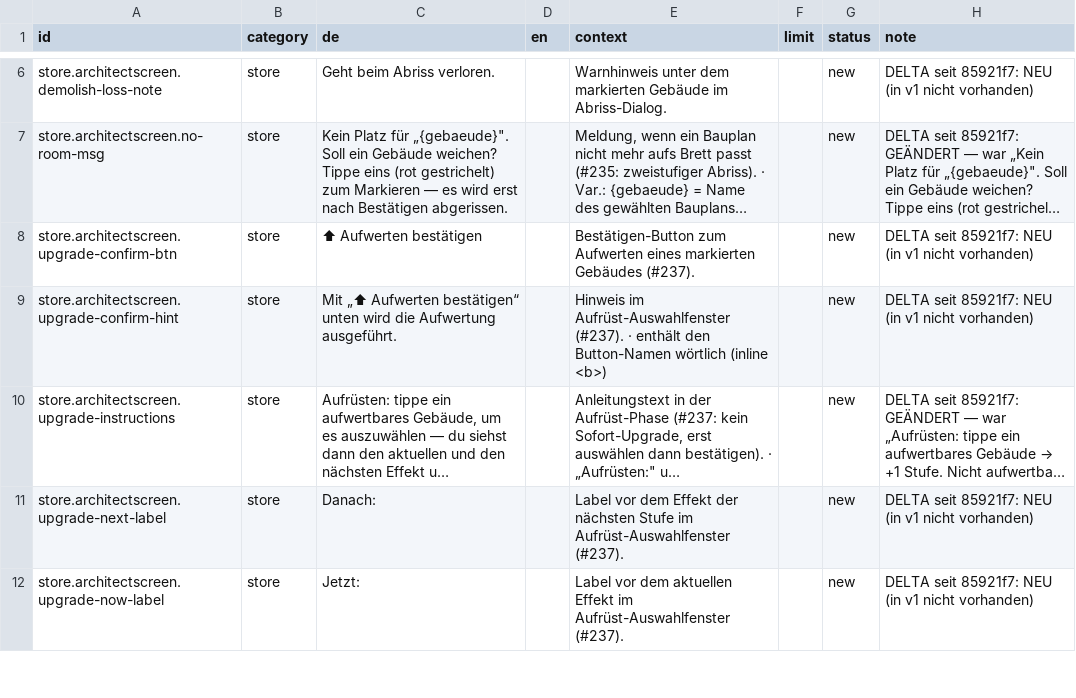
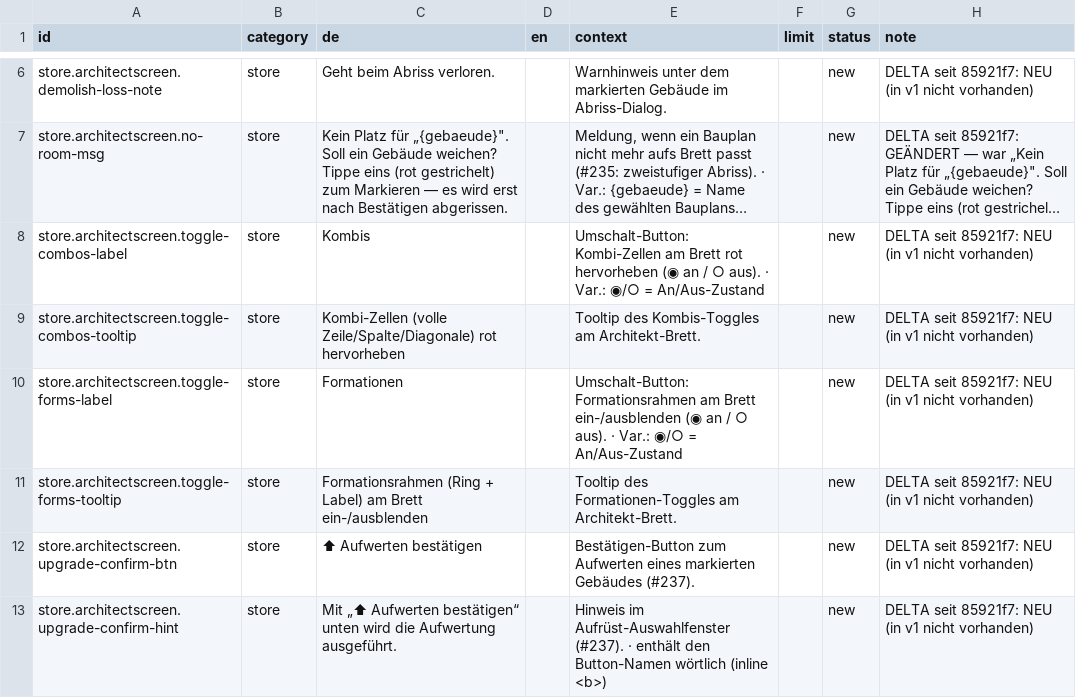
Before and after one commit to GitGudMonkeh/autostich, a CSV file: docs/localization/strings_de_delta_since_85921f7.csv, drawn as a sheet; only a part is shown, gaps mark what is left out; the shorter side is filled out with more unchanged rows; long unchanged cells end in …; the diff names each change by its address in the sheet, - before the commit and + after, or states it on an @@ line.

```diff
--- a/docs/localization/strings_de_delta_since_85921f7.csv
+++ b/docs/localization/strings_de_delta_since_85921f7.csv
+row 8: store.architectscreen.toggle-combos-label | store | Kombis |  | Umschalt-Button: Kombi-Zellen am Brett rot hervorheben (◉ an / ○ aus). · Var.: ◉/○ = An/Aus-Zustand |  | new | DELTA seit 85921f7: NEU (in v1 nicht vorhanden)
+row 9: store.architectscreen.toggle-combos-tooltip | store | Kombi-Zellen (volle Zeile/Spalte/Diagonale) rot hervorheben |  | Tooltip des Kombis-Toggles am Architekt-Brett. |  | new | DELTA seit 85921f7: NEU (in v1 nicht vorhanden)
+row 10: store.architectscreen.toggle-forms-label | store | Formationen |  | Umschalt-Button: Formationsrahmen am Brett ein-/ausblenden (◉ an / ○ aus). · Var.: ◉/○ = An/Aus-Zustand |  | new | DELTA seit 85921f7: NEU (in v1 nicht vorhanden)
+row 11: store.architectscreen.toggle-forms-tooltip | store | Formationsrahmen (Ring + Label) am Brett ein-/ausblenden |  | Tooltip des Formationen-Toggles am Architekt-Brett. |  | new | DELTA seit 85921f7: NEU (in v1 nicht vorhanden)
```
Also changed, not shown: docs/localization/strings_de.csv, 1 other file.
